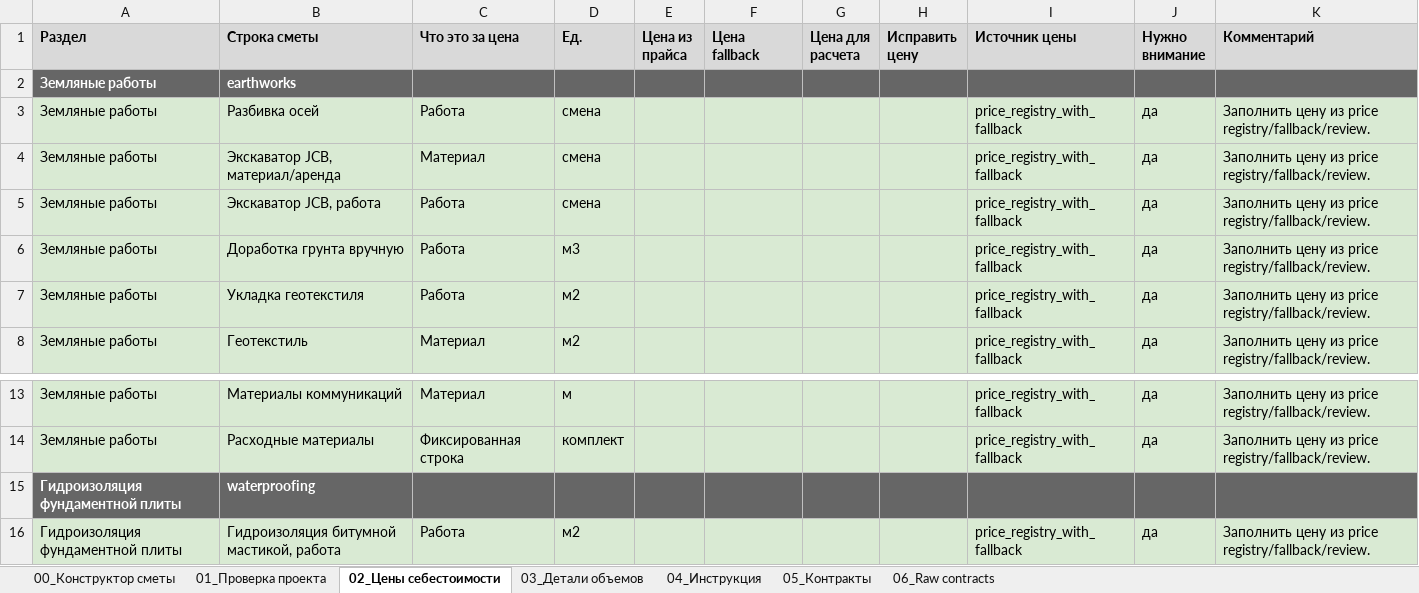
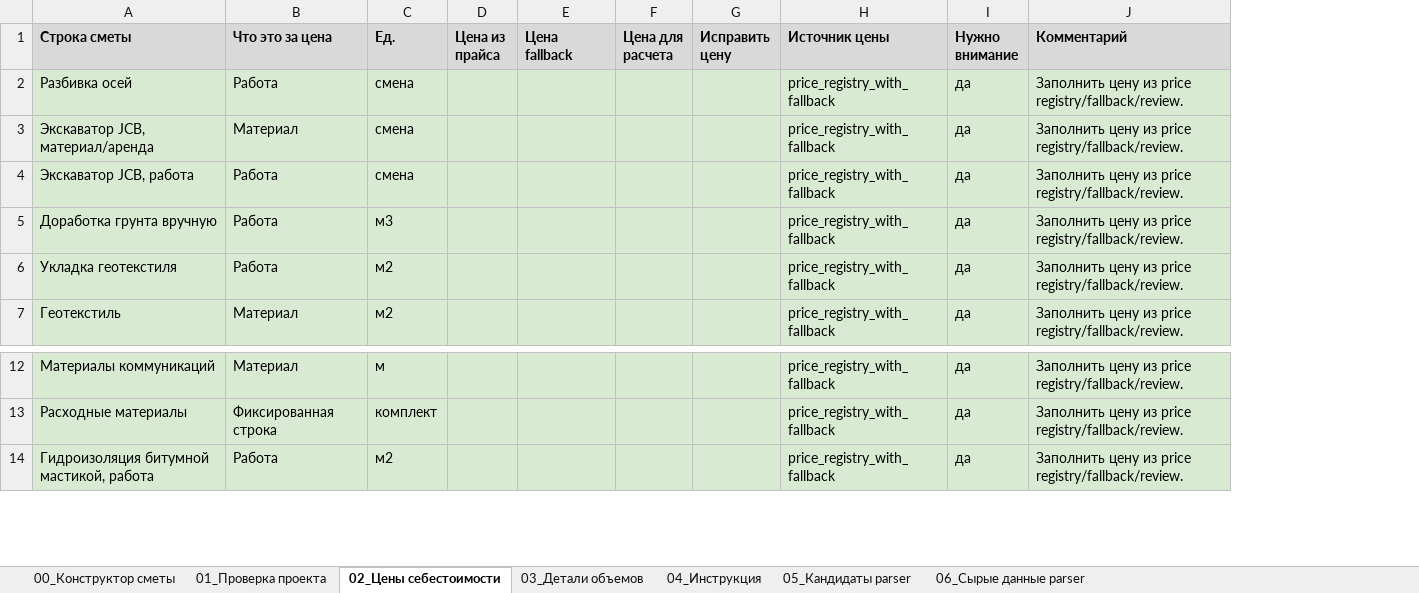
Before and after one commit to Tata-Tiana/ai-estimator-mvp, an Excel workbook: experiments/full_estimate_review_pipeline/output/step_06_earthworks_waterproofing_review.xlsx, sheet 02_Цены себестоимости, drawn as a sheet; only a part is shown, gaps mark what is left out; values as stored, in another font and other column widths than the file's, no borders; removed rows and columns are numbered as before the commit, all else as after; the diff names each change by its address in the sheet, - before the commit and + after, or states it on an @@ line.

Commit message:
fix(full-estimate): refine review workbook sheets

```diff
--- a/experiments/full_estimate_review_pipeline/output/step_06_earthworks_waterproofing_review.xlsx (sheet 02_Цены себестоимости)
+++ b/experiments/full_estimate_review_pipeline/output/step_06_earthworks_waterproofing_review.xlsx (sheet 02_Цены себестоимости)
-sheet tab: 05_Контракты
+sheet tab: 05_Кандидаты parser
-sheet tab: 06_Raw contracts
+sheet tab: 06_Сырые данные parser
-column A (Раздел), rows 3-8: all Земляные работы; rows 13-14: Земляные работы | Земляные работы; row 16: Гидроизоляция фундаментной плиты
-row 2: Земляные работы | earthworks
-row 15: Гидроизоляция фундаментной плиты | waterproofing
```
Also changed, not shown: sheet 04_Инструкция, 2 other files.
